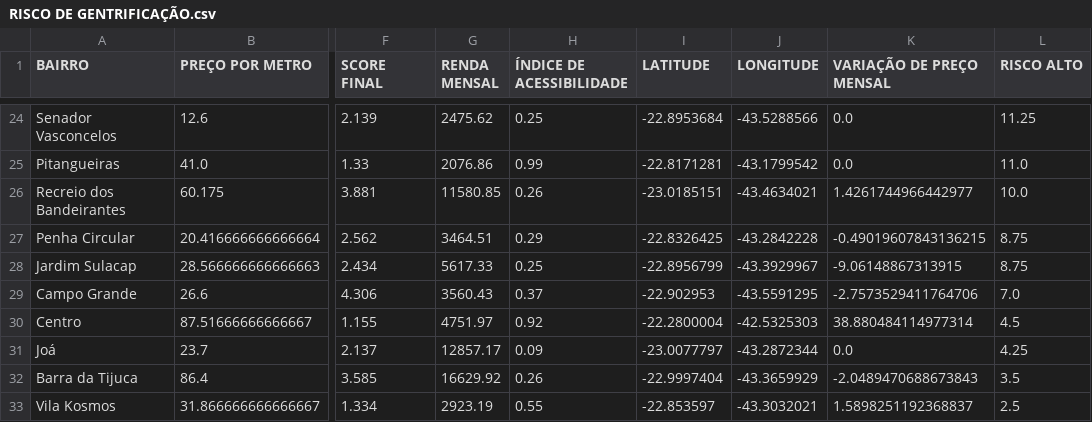
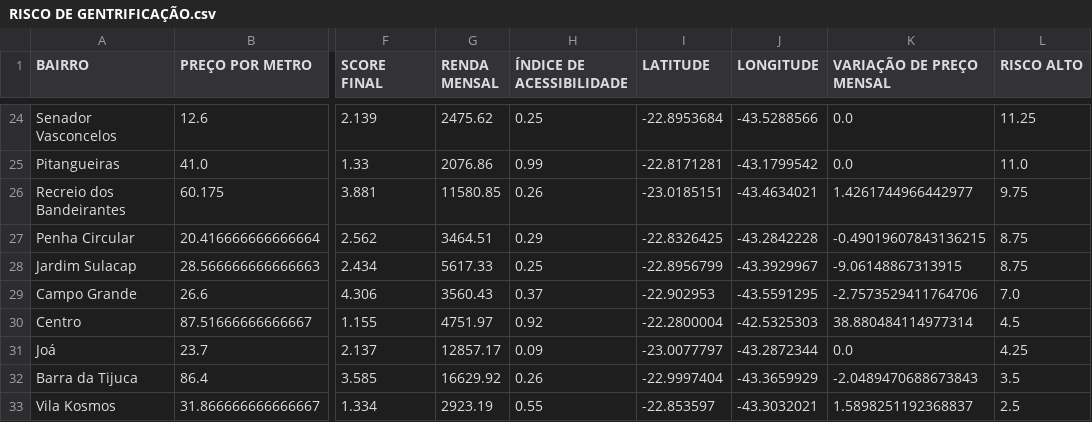
Before and after one commit to LauroGobatto/PROJETO_GENTRIFICACAO_RIO, a CSV file: data/processed/RISCO DE GENTRIFICAÇÃO.csv, drawn as a sheet; only a part is shown, gaps mark what is left out; the diff names each change by its address in the sheet, - before the commit and + after, or states it on an @@ line.

```diff
--- a/data/processed/RISCO DE GENTRIFICAÇÃO.csv
+++ b/data/processed/RISCO DE GENTRIFICAÇÃO.csv
-L26 (RISCO ALTO): 10.0
+L26 (RISCO ALTO): 9.75
```
Also changed, not shown: 5 other files.
